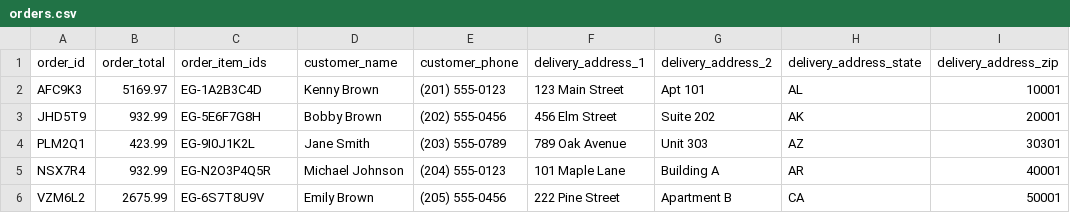
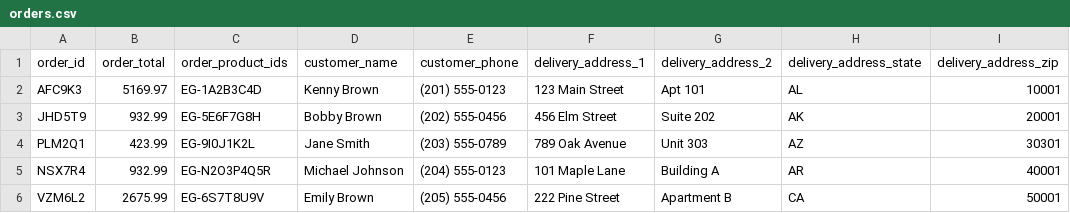
Before and after one commit to razakhalid/flamnco, a CSV file: server/src/data/orders.csv, drawn as a sheet; only a part is shown; the diff names each change by its address in the sheet, - before the commit and + after, or states it on an @@ line.

Commit message:
rendering products, http get request

```diff
--- a/server/src/data/orders.csv
+++ b/server/src/data/orders.csv
-C1: order_item_ids
+C1: order_product_ids
```
Also changed, not shown: 28 other files.
